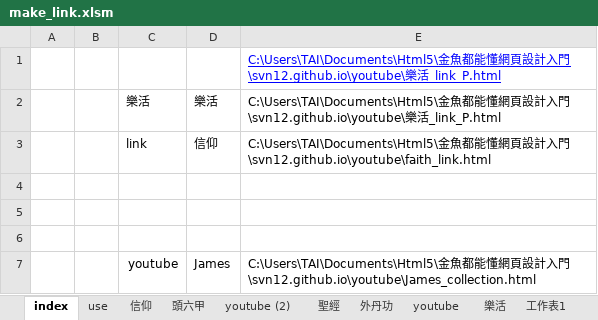
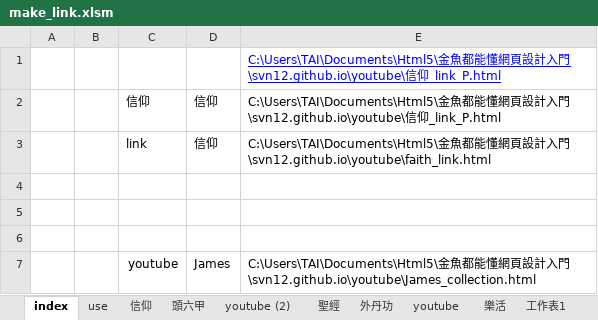
Before and after one commit to svn12/svn12.github.io, an Excel workbook: make_link.xlsm, sheet index, drawn as a sheet; values as stored, in another font and other column widths than the file's, no borders; charts and pictures not drawn; removed rows and columns are numbered as before the commit, all else as after; the diff names each change by its address in the sheet, - before the commit and + after, or states it on an @@ line.

```diff
--- a/make_link.xlsm (sheet index)
+++ b/make_link.xlsm (sheet index)
-E1: …門\svn12.github.io\youtube\樂活_link_P.html
+E1: …門\svn12.github.io\youtube\信仰_link_P.html
-row 2:  |  | 樂活 | 樂活 | C:\Users\TAI\Documents\Html5\金魚都能懂網頁設計入門\svn12.github.io\youtube\樂活_link_P.html
+row 2:  |  | 信仰 | 信仰 | C:\Users\TAI\Documents\Html5\金魚都能懂網頁設計入門\svn12.github.io\youtube\信仰_link_P.html
```
Also changed, not shown: sheet 信仰, sheet 樂活, sheet JK, sheet use, formulas that keep their value, 2 other files.
